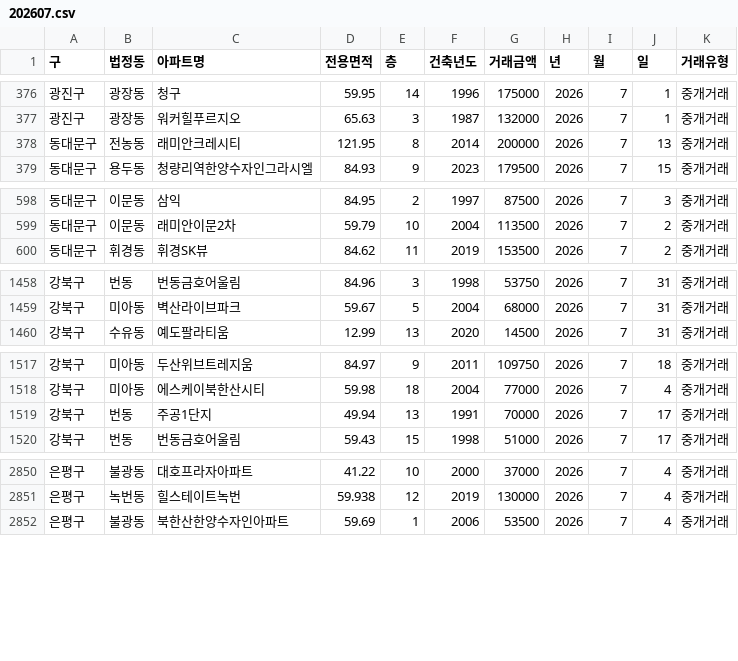
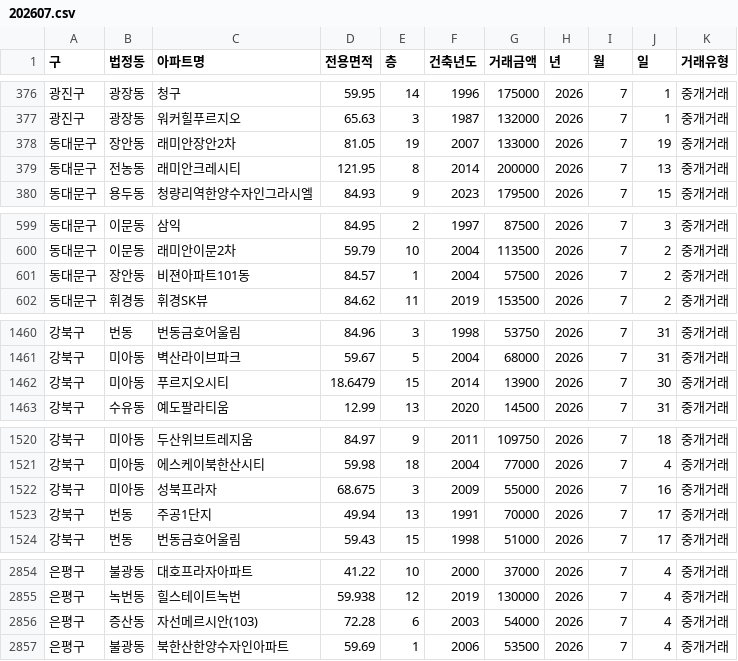
Before and after one commit to sean794/Real-Estate, a CSV file: docs/data/apt_trade/202607.csv, drawn as a sheet; only a part is shown, gaps mark what is left out; the diff covers the shown part only; the diff names each change by its address in the sheet, - before the commit and + after, or states it on an @@ line.

```diff
--- a/docs/data/apt_trade/202607.csv
+++ b/docs/data/apt_trade/202607.csv
+row 378: 동대문구 | 장안동 | 래미안장안2차 | 81.05 | 19 | 2007 | 133000 | 2026 | 7 | 19 | 중개거래
+row 601: 동대문구 | 장안동 | 비젼아파트101동 | 84.57 | 1 | 2004 | 57500 | 2026 | 7 | 2 | 중개거래
+row 1462: 강북구 | 미아동 | 푸르지오시티 | 18.6479 | 15 | 2014 | 13900 | 2026 | 7 | 30 | 중개거래
+row 1522: 강북구 | 미아동 | 성북프라자 | 68.675 | 3 | 2009 | 55000 | 2026 | 7 | 16 | 중개거래
+row 2856: 은평구 | 증산동 | 자선메르시안(103) | 72.28 | 6 | 2003 | 54000 | 2026 | 7 | 4 | 중개거래
```
Also changed, not shown: 1 added row elsewhere in this file, data/apt_trade/202607.csv, data/apt_trade/202608.csv, 10 other files.
